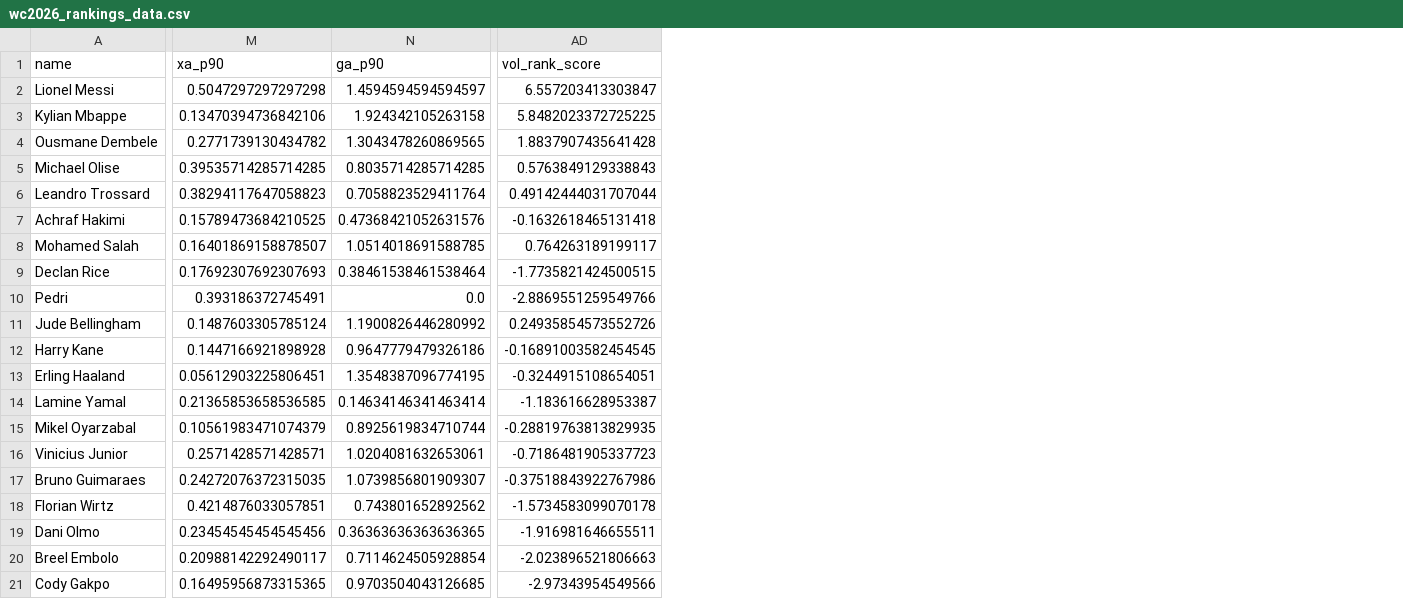
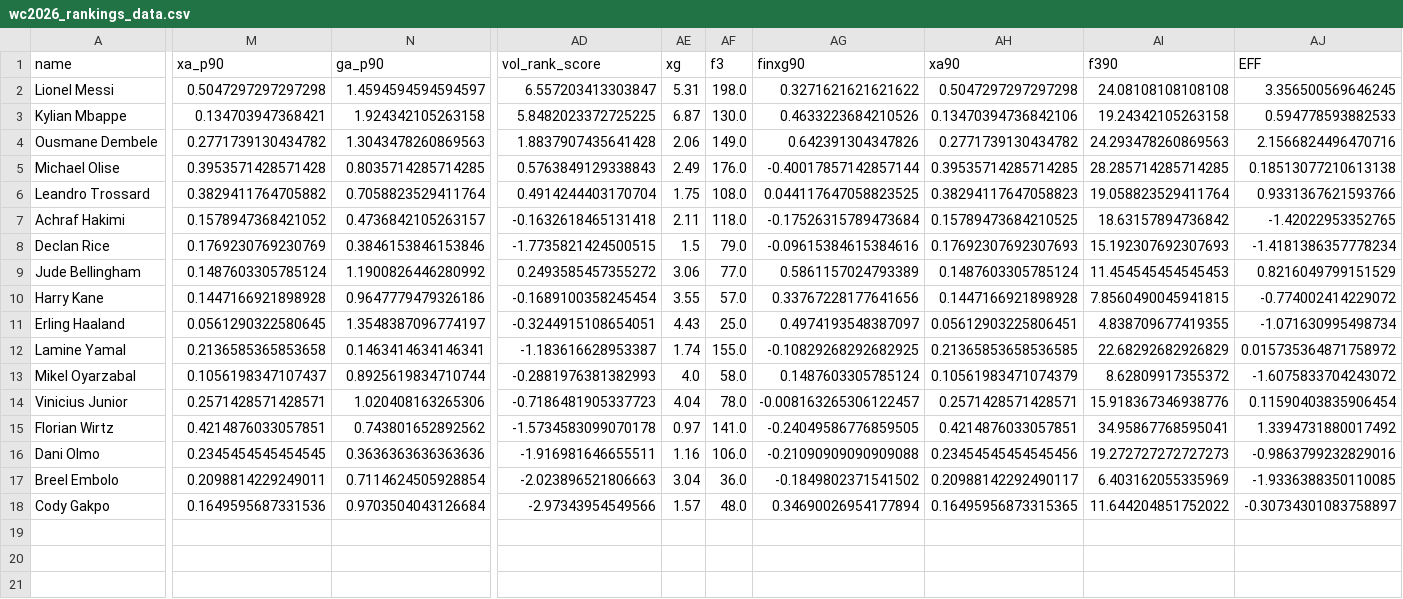
Before and after one commit to wingedhusssar-pixel/wc2026-top-attacking-threat-analysis, a CSV file: wc2026_rankings_data.csv, drawn as a sheet; only a part is shown, gaps mark what is left out; removed rows and columns are numbered as before the commit, all else as after; rows hold the shown columns only; the diff covers the shown part only; the diff names each change by its address in the sheet, - before the commit and + after, or states it on an @@ line.

```diff
--- a/wc2026_rankings_data.csv
+++ b/wc2026_rankings_data.csv
+column AE (xg), rows 2-18: 5.31 | 6.87 | 2.06 | 2.49 | 1.75 | 2.11 | 1.5 | 3.06 | 3.55 | 4.43 | 1.74 | 4.0 | 4.04 | 0.97 | 1.16 | 3.04 | 1.57
+column AF (f3), rows 2-18: 198.0 | 130.0 | 149.0 | 176.0 | 108.0 | 118.0 | 79.0 | 77.0 | 57.0 | 25.0 | 155.0 | 58.0 | 78.0 | 141.0 | 106.0 | 36.0 | 48.0
+column AG (finxg90), rows 2-18: 0.3271621621621622 | 0.4633223684210526 | 0.642391304347826 | -0.40017857142857144 | 0.044117647058823525 | -0.17526315789473684 | -0.09615384615384616 | 0.5861157024793389 | 0.33767228177641656 | 0.4974193548387097 | -0.10829268292682925 | 0.1487603305785124 | -0.008163265306122457 | -0.24049586776859505 | -0.21090909090909088 | -0.1849802371541502 | 0.34690026954177894
+column AH (xa90), rows 2-18: 0.5047297297297298 | 0.13470394736842106 | 0.2771739130434782 | 0.39535714285714285 | 0.38294117647058823 | 0.15789473684210525 | 0.17692307692307693 | 0.1487603305785124 | 0.1447166921898928 | 0.05612903225806451 | 0.21365853658536585 | 0.10561983471074379 | 0.2571428571428571 | 0.4214876033057851 | 0.23454545454545456 | 0.20988142292490117 | 0.16495956873315365
+column AI (f390), rows 2-18: 24.08108108108108 | 19.24342105263158 | 24.293478260869563 | 28.285714285714285 | 19.058823529411764 | 18.63157894736842 | 15.192307692307693 | 11.454545454545453 | 7.8560490045941815 | 4.838709677419355 | 22.68292682926829 | 8.62809917355372 | 15.918367346938776 | 34.95867768595041 | 19.272727272727273 | 6.403162055335969 | 11.644204851752022
+column AJ (EFF), rows 2-18: 3.356500569646245 | 0.594778593882533 | 2.1566824496470716 | 0.18513077210613138 | 0.9331367621593766 | -1.42022953352765 | -1.4181386357778234 | 0.8216049799151529 | -0.774002414229072 | -1.071630995498734 | 0.015735364871758972 | -1.6075833704243072 | 0.11590403835906454 | 1.3394731880017492 | -0.9863799232829016 | -1.9336388350110085 | -0.30734301083758897
-M3 (xa_p90): 0.13470394736842106
+M3 (xa_p90): 0.134703947368421
-N4 (ga_p90): 1.3043478260869565
+N4 (ga_p90): 1.3043478260869563
-M5 (xa_p90): 0.39535714285714285
+M5 (xa_p90): 0.3953571428571428
-M6 (xa_p90): 0.38294117647058823
+M6 (xa_p90): 0.3829411764705882
-AD6 (vol_rank_score): 0.49142444031707044
+AD6 (vol_rank_score): 0.4914244403170704
-M7 (xa_p90): 0.15789473684210525
+M7 (xa_p90): 0.1578947368421052
-N7 (ga_p90): 0.47368421052631576
+N7 (ga_p90): 0.4736842105263157
-row 8: Mohamed Salah | 0.16401869158878507 | 1.0514018691588785 | 0.764263189199117
-M8 (xa_p90): 0.17692307692307693
+M8 (xa_p90): 0.1769230769230769
-N8 (ga_p90): 0.38461538461538464
+N8 (ga_p90): 0.3846153846153846
-row 10: Pedri | 0.393186372745491 | 0.0 | -2.8869551259549766
-AD9 (vol_rank_score): 0.24935854573552726
+AD9 (vol_rank_score): 0.2493585457355272
-AD10 (vol_rank_score): -0.16891003582454545
+AD10 (vol_rank_score): -0.1689100358245454
-M11 (xa_p90): 0.05612903225806451
+M11 (xa_p90): 0.0561290322580645
-N11 (ga_p90): 1.3548387096774195
+N11 (ga_p90): 1.3548387096774197
-M12 (xa_p90): 0.21365853658536585
+M12 (xa_p90): 0.2136585365853658
-N12 (ga_p90): 0.14634146341463414
+N12 (ga_p90): 0.1463414634146341
-M13 (xa_p90): 0.10561983471074379
+M13 (xa_p90): 0.1056198347107437
-AD13 (vol_rank_score): -0.28819763813829935
+AD13 (vol_rank_score): -0.2881976381382993
-N14 (ga_p90): 1.0204081632653061
+N14 (ga_p90): 1.020408163265306
-row 17: Bruno Guimaraes | 0.24272076372315035 | 1.0739856801909307 | -0.37518843922767986
-M16 (xa_p90): 0.23454545454545456
+M16 (xa_p90): 0.2345454545454545
-N16 (ga_p90): 0.36363636363636365
+N16 (ga_p90): 0.3636363636363636
-M17 (xa_p90): 0.20988142292490117
+M17 (xa_p90): 0.2098814229249011
-M18 (xa_p90): 0.16495956873315365
+M18 (xa_p90): 0.1649595687331536
-N18 (ga_p90): 0.9703504043126685
+N18 (ga_p90): 0.9703504043126684
```
Also changed, not shown: 1 added column and 3 edited cells elsewhere in this file, 1 other file.
